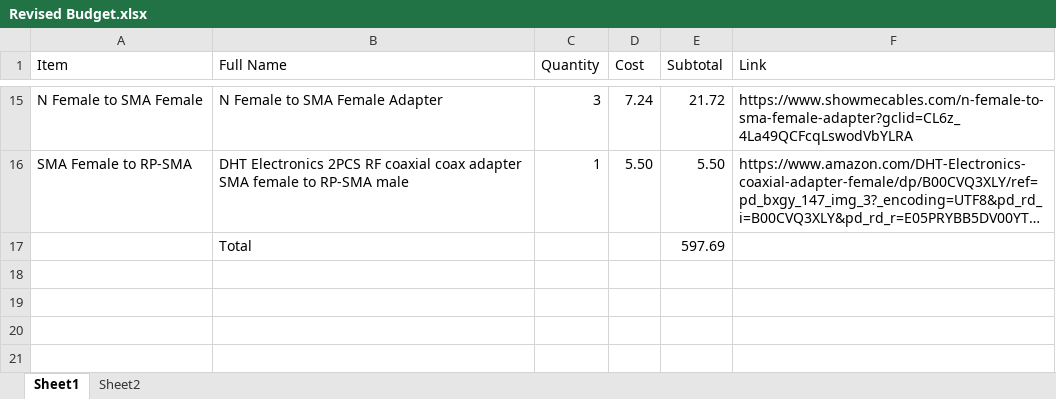
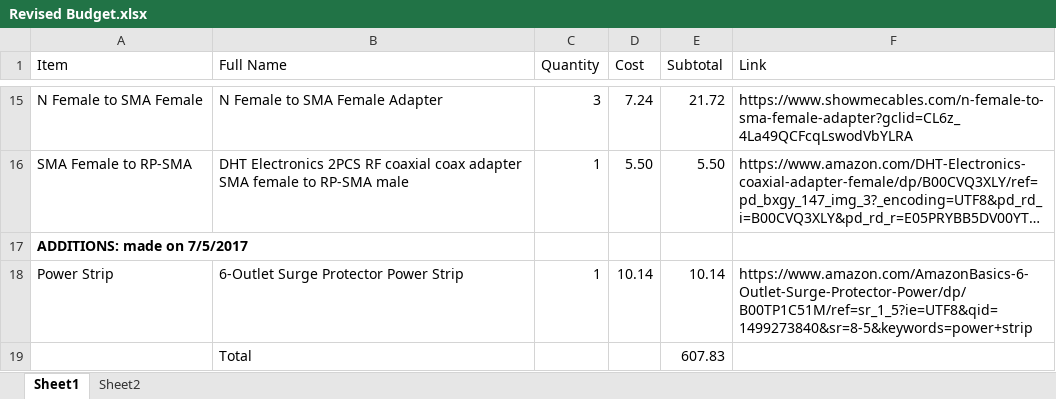
Before and after one commit to UMD-UAS-Test-Site/VR_Drones, an Excel workbook: Docs/Revised Budget.xlsx, sheet Sheet1, drawn as a sheet; only a part is shown, gaps mark what is left out; long unchanged cells end in …; values as stored, in another font and other column widths than the file's, no borders; addresses are those after the commit; the diff names each change by its address in the sheet, - before the commit and + after, or states it on an @@ line.

```diff
--- a/Docs/Revised Budget.xlsx (sheet Sheet1)
+++ b/Docs/Revised Budget.xlsx (sheet Sheet1)
+row 17: ADDITIONS: made on 7/5/2017
+row 18: Power Strip | 6-Outlet Surge Protector Power Strip | 1 | 10.14 | 10.14 | https://www.amazon.com/AmazonBasics-6-Outlet-Surge-Protector-Power/dp/B00TP1C51M/ref=sr_1_5?ie=UTF8&qid=1499273840&sr=8-5&keywords=power+strip
-E19 (Subtotal): 597.69
+E19 (Subtotal): 607.83
```
Also changed, not shown: 47 other files.
